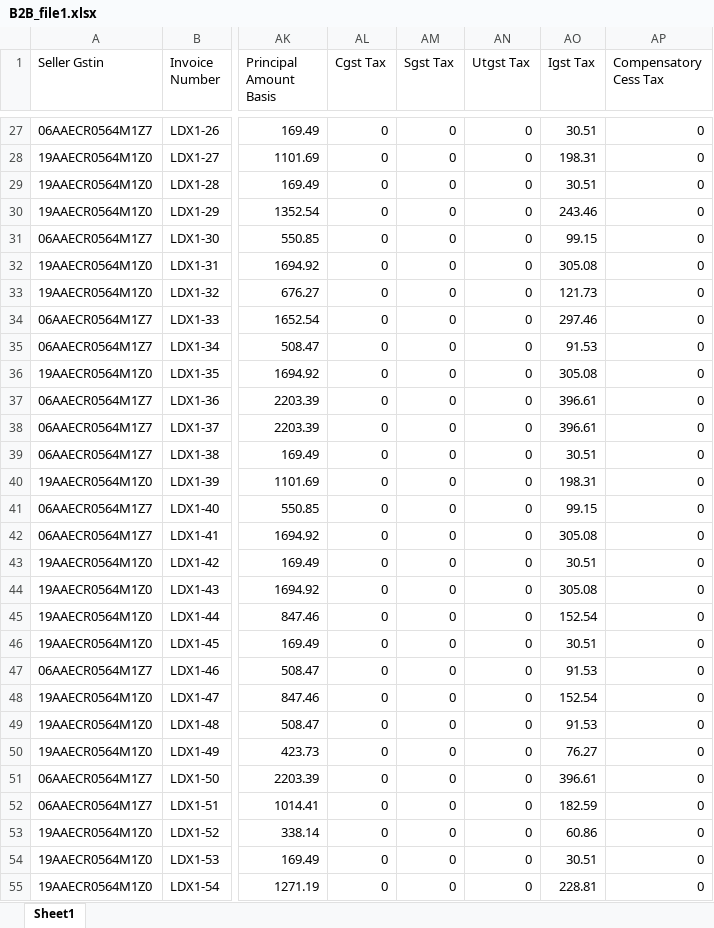
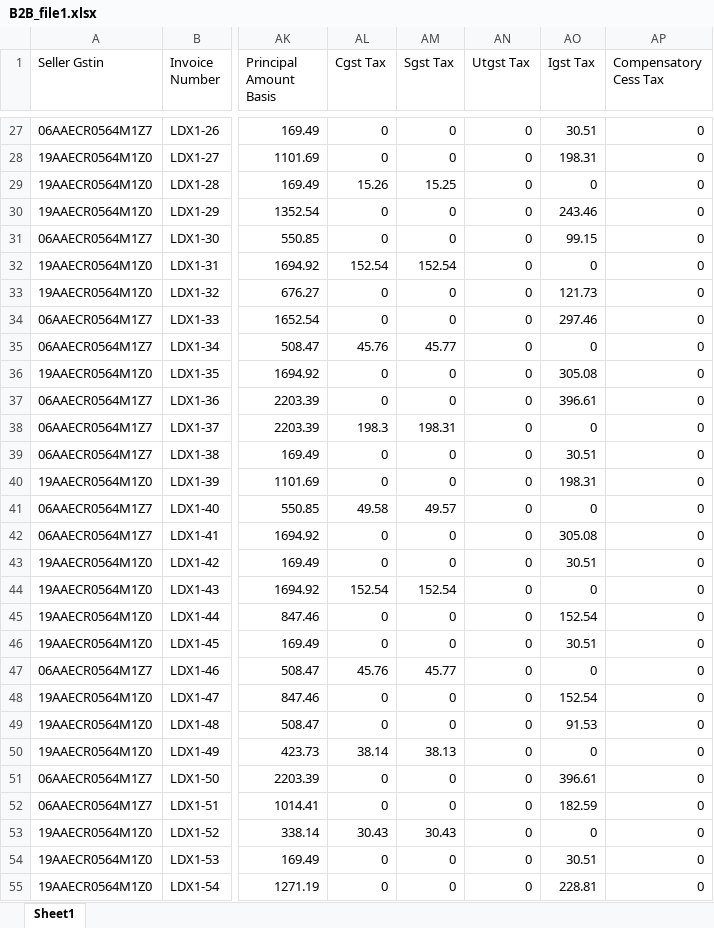
Before and after one commit to yatindvn/data_checker, an Excel workbook: test_data/B2B_file1.xlsx, sheet Sheet1, drawn as a sheet; only a part is shown, gaps mark what is left out; values as stored, in another font and other column widths than the file's, no borders; the diff covers the shown part only; the diff names each change by its address in the sheet, - before the commit and + after, or states it on an @@ line.

```diff
--- a/test_data/B2B_file1.xlsx (sheet Sheet1)
+++ b/test_data/B2B_file1.xlsx (sheet Sheet1)
-AL29 (Cgst Tax): 0
+AL29 (Cgst Tax): 15.26
-AM29 (Sgst Tax): 0
+AM29 (Sgst Tax): 15.25
-AO29 (Igst Tax): 30.51
+AO29 (Igst Tax): 0
-AL32 (Cgst Tax): 0
+AL32 (Cgst Tax): 152.54
-AM32 (Sgst Tax): 0
+AM32 (Sgst Tax): 152.54
-AO32 (Igst Tax): 305.08
+AO32 (Igst Tax): 0
-AL35 (Cgst Tax): 0
+AL35 (Cgst Tax): 45.76
-AM35 (Sgst Tax): 0
+AM35 (Sgst Tax): 45.77
-AO35 (Igst Tax): 91.53
+AO35 (Igst Tax): 0
-AL38 (Cgst Tax): 0
+AL38 (Cgst Tax): 198.3
-AM38 (Sgst Tax): 0
+AM38 (Sgst Tax): 198.31
-AO38 (Igst Tax): 396.61
+AO38 (Igst Tax): 0
-AL41 (Cgst Tax): 0
+AL41 (Cgst Tax): 49.58
-AM41 (Sgst Tax): 0
+AM41 (Sgst Tax): 49.57
-AO41 (Igst Tax): 99.15
+AO41 (Igst Tax): 0
-AL44 (Cgst Tax): 0
+AL44 (Cgst Tax): 152.54
-AM44 (Sgst Tax): 0
+AM44 (Sgst Tax): 152.54
-AO44 (Igst Tax): 305.08
+AO44 (Igst Tax): 0
-AL47 (Cgst Tax): 0
+AL47 (Cgst Tax): 45.76
-AM47 (Sgst Tax): 0
+AM47 (Sgst Tax): 45.77
-AO47 (Igst Tax): 91.53
+AO47 (Igst Tax): 0
-AL50 (Cgst Tax): 0
+AL50 (Cgst Tax): 38.14
-AM50 (Sgst Tax): 0
+AM50 (Sgst Tax): 38.13
-AO50 (Igst Tax): 76.27
+AO50 (Igst Tax): 0
-AL53 (Cgst Tax): 0
+AL53 (Cgst Tax): 30.43
-AM53 (Sgst Tax): 0
+AM53 (Sgst Tax): 30.43
-AO53 (Igst Tax): 60.86
+AO53 (Igst Tax): 0
```
Also changed, not shown: 273 edited cells elsewhere in this sheet, test_data/B2B_file2.xlsx, 15 other files.
